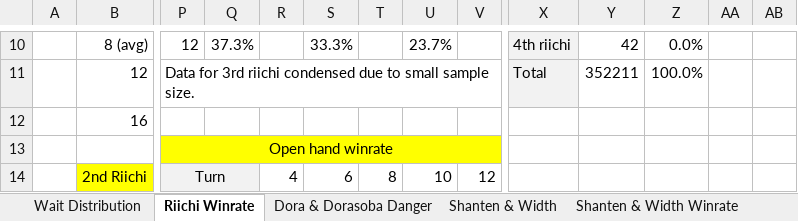
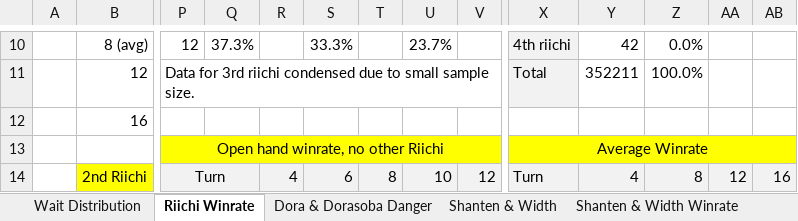
Before and after one commit to chienshyong/houou-statistics, an Excel workbook: results/Houou statistics compiled.xlsx, sheet Riichi Winrate, drawn as a sheet; only a part is shown, gaps mark what is left out; values as stored, in another font and other column widths than the file's, no borders; conditional formats not drawn; removed rows and columns are numbered as before the commit, all else as after; rows hold the shown columns only; the diff covers the shown part only; the diff names each change by its address in the sheet, - before the commit and + after, or states it on an @@ line.

```diff
--- a/results/Houou statistics compiled.xlsx (sheet Riichi Winrate)
+++ b/results/Houou statistics compiled.xlsx (sheet Riichi Winrate)
-row 13:  |  | Open hand winrate
+row 13:  |  | Open hand winrate, no other Riichi |  |  |  |  |  |  | Average Winrate
-R14:V14 fill: none
+R14:V14 fill: #F2F2F2
-X14: (empty)
+X14: Turn
-X14:AB14 fill: none
+X14:AB14 fill: #F2F2F2
-Y14: (empty)
+Y14: 4
-Z14: (empty)
+Z14: 8
-AA14: (empty)
+AA14: 12
-AB14: (empty)
+AB14: 16
```
Also changed, not shown: 16 added rows, 24 edited cells, cell formats and merged cells elsewhere in this sheet, sheet Shanten & Width Winrate, other sheet tabs, 1 other file.
